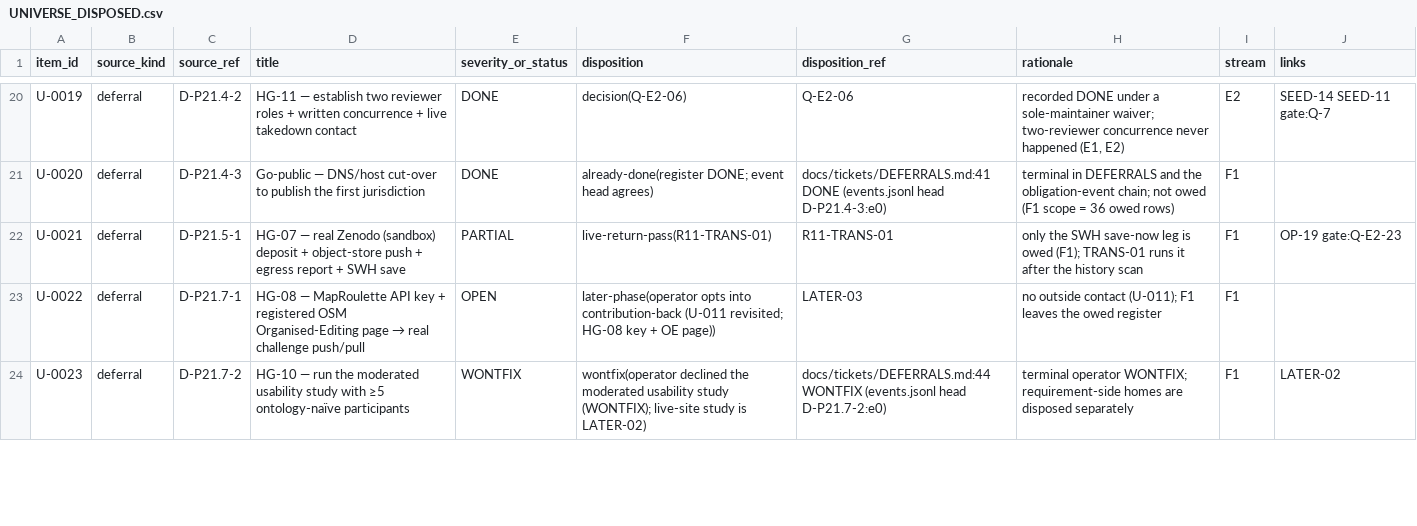
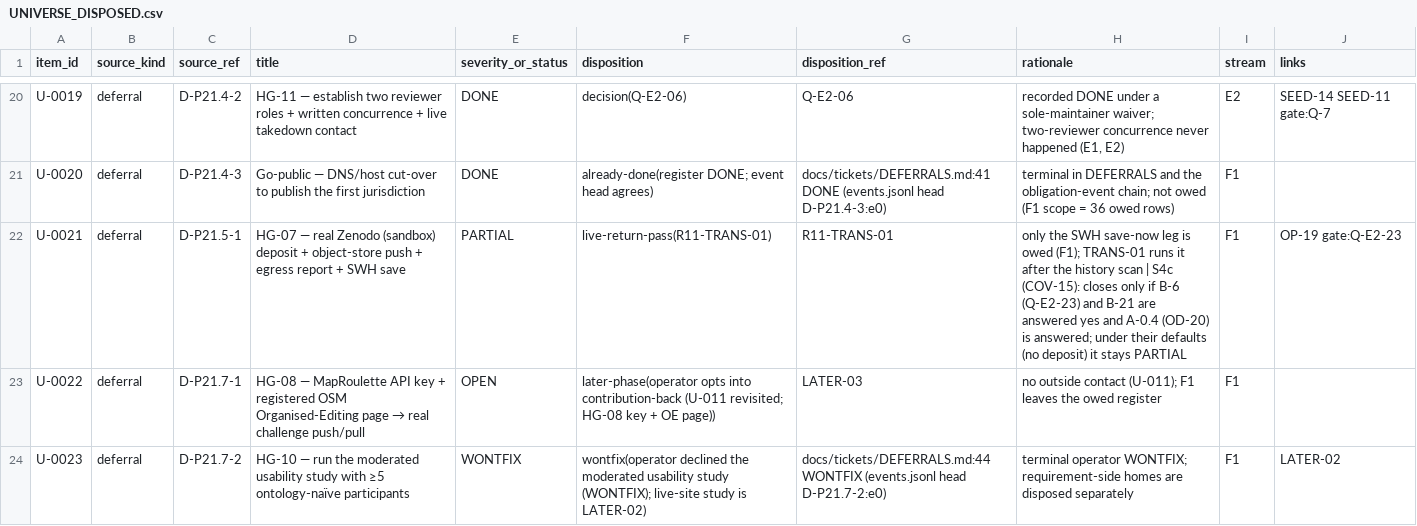
Before and after one commit to SteveVitali/Eleutheria, a CSV file: docs/build/planning/2026-09-30-next-phase/universe/UNIVERSE_DISPOSED.csv, drawn as a sheet; only a part is shown, gaps mark what is left out; the diff covers the shown part only.

```diff
--- a/docs/build/planning/2026-09-30-next-phase/universe/UNIVERSE_DISPOSED.csv
+++ b/docs/build/planning/2026-09-30-next-phase/universe/UNIVERSE_DISPOSED.csv
@@ -21,3 +21,3 @@ U-0019,deferral,D-P21.4-2,HG-11 — establish two reviewer roles + written concu
 U-0020,deferral,D-P21.4-3,Go-public — DNS/host cut-over to publish the first jurisdiction,DONE,already-done(register DONE; event head agrees),docs/tickets/DEFERRALS.md:41 DONE (events.jsonl head D-P21.4-3:e0),terminal in DEFERRALS and the obligation-event chain; not owed (F1 scope = 36 owed rows),F1,
-U-0021,deferral,D-P21.5-1,HG-07 — real Zenodo (sandbox) deposit + object-store push + egress report + SWH save,PARTIAL,live-return-pass(R11-TRANS-01),R11-TRANS-01,only the SWH save-now leg is owed (F1); TRANS-01 runs it after the history scan,F1,OP-19 gate:Q-E2-23
+U-0021,deferral,D-P21.5-1,HG-07 — real Zenodo (sandbox) deposit + object-store push + egress report + SWH save,PARTIAL,live-return-pass(R11-TRANS-01),R11-TRANS-01,only the SWH save-now leg is owed (F1); TRANS-01 runs it after the history scan | S4c (COV-15): closes only if B-6 (Q-E2-23) and B-21 are answered yes and A-0.4 (OD-20) is answered; under their defaults (no deposit) it stays PARTIAL,F1,OP-19 gate:Q-E2-23
 U-0022,deferral,D-P21.7-1,HG-08 — MapRoulette API key + registered OSM Organised-Editing page → real challenge push/pull,OPEN,later-phase(operator opts into contribution-back (U-011 revisited; HG-08 key + OE page)),LATER-03,no outside contact (U-011); F1 leaves the owed register,F1,
```
Also changed, not shown: 13 edited cells elsewhere in this file, docs/build/planning/2026-09-30-next-phase/data/ticket_catalog.csv, 6 other files.
